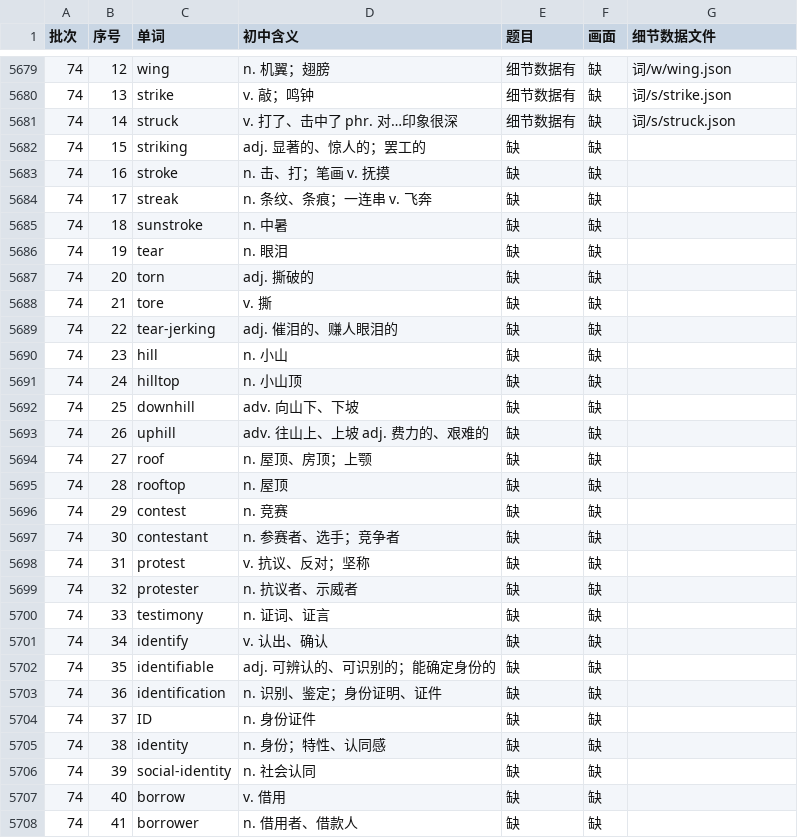
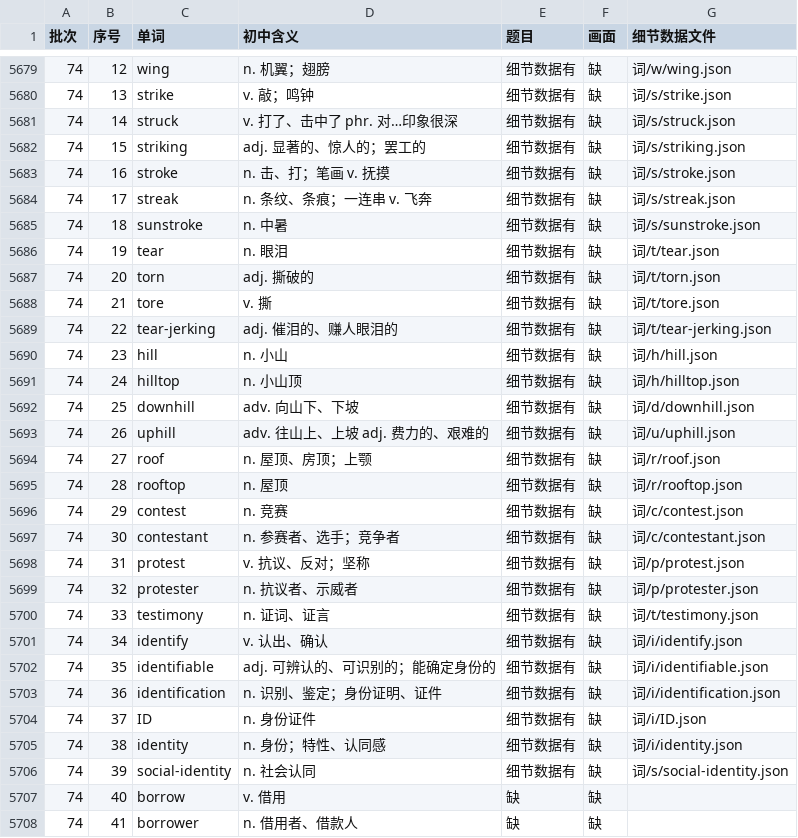
Before and after one commit to Jacklee15333/ciyuanchaifeng, a TSV file: 总表视频细节数据/索引.tsv, drawn as a sheet; only a part is shown, gaps mark what is left out.

Commit message:
总表视频细节数据：题目第 60 批第 4 组（striking … social-identity 25 个词）；累计 5674 个词

```diff
--- a/总表视频细节数据/索引.tsv
+++ b/总表视频细节数据/索引.tsv
@@ -5681,27 +5681,27 @@
 74	14	struck	v. 打了、击中了 phr. 对…印象很深	细节数据有	缺	词/s/struck.json
-74	15	striking	adj. 显著的、惊人的；罢工的	缺	缺	
-74	16	stroke	n. 击、打；笔画 v. 抚摸	缺	缺	
-74	17	streak	n. 条纹、条痕；一连串 v. 飞奔	缺	缺	
-74	18	sunstroke	n. 中暑	缺	缺	
-74	19	tear	n. 眼泪	缺	缺	
-74	20	torn	adj. 撕破的	缺	缺	
-74	21	tore	v. 撕	缺	缺	
-74	22	tear-jerking	adj. 催泪的、赚人眼泪的	缺	缺	
-74	23	hill	n. 小山	缺	缺	
-74	24	hilltop	n. 小山顶	缺	缺	
-74	25	downhill	adv. 向山下、下坡	缺	缺	
-74	26	uphill	adv. 往山上、上坡 adj. 费力的、艰难的	缺	缺	
-74	27	roof	n. 屋顶、房顶；上颚	缺	缺	
-74	28	rooftop	n. 屋顶	缺	缺	
-74	29	contest	n. 竞赛	缺	缺	
-74	30	contestant	n. 参赛者、选手；竞争者	缺	缺	
-74	31	protest	v. 抗议、反对；坚称	缺	缺	
-74	32	protester	n. 抗议者、示威者	缺	缺	
-74	33	testimony	n. 证词、证言	缺	缺	
-74	34	identify	v. 认出、确认	缺	缺	
-74	35	identifiable	adj. 可辨认的、可识别的；能确定身份的	缺	缺	
-74	36	identification	n. 识别、鉴定；身份证明、证件	缺	缺	
-74	37	ID	n. 身份证件	缺	缺	
-74	38	identity	n. 身份；特性、认同感	缺	缺	
-74	39	social-identity	n. 社会认同	缺	缺	
+74	15	striking	adj. 显著的、惊人的；罢工的	细节数据有	缺	词/s/striking.json
+74	16	stroke	n. 击、打；笔画 v. 抚摸	细节数据有	缺	词/s/stroke.json
+74	17	streak	n. 条纹、条痕；一连串 v. 飞奔	细节数据有	缺	词/s/streak.json
+74	18	sunstroke	n. 中暑	细节数据有	缺	词/s/sunstroke.json
+74	19	tear	n. 眼泪	细节数据有	缺	词/t/tear.json
+74	20	torn	adj. 撕破的	细节数据有	缺	词/t/torn.json
+74	21	tore	v. 撕	细节数据有	缺	词/t/tore.json
+74	22	tear-jerking	adj. 催泪的、赚人眼泪的	细节数据有	缺	词/t/tear-jerking.json
+74	23	hill	n. 小山	细节数据有	缺	词/h/hill.json
+74	24	hilltop	n. 小山顶	细节数据有	缺	词/h/hilltop.json
+74	25	downhill	adv. 向山下、下坡	细节数据有	缺	词/d/downhill.json
+74	26	uphill	adv. 往山上、上坡 adj. 费力的、艰难的	细节数据有	缺	词/u/uphill.json
+74	27	roof	n. 屋顶、房顶；上颚	细节数据有	缺	词/r/roof.json
+74	28	rooftop	n. 屋顶	细节数据有	缺	词/r/rooftop.json
+74	29	contest	n. 竞赛	细节数据有	缺	词/c/contest.json
+74	30	contestant	n. 参赛者、选手；竞争者	细节数据有	缺	词/c/contestant.json
+74	31	protest	v. 抗议、反对；坚称	细节数据有	缺	词/p/protest.json
+74	32	protester	n. 抗议者、示威者	细节数据有	缺	词/p/protester.json
+74	33	testimony	n. 证词、证言	细节数据有	缺	词/t/testimony.json
+74	34	identify	v. 认出、确认	细节数据有	缺	词/i/identify.json
+74	35	identifiable	adj. 可辨认的、可识别的；能确定身份的	细节数据有	缺	词/i/identifiable.json
+74	36	identification	n. 识别、鉴定；身份证明、证件	细节数据有	缺	词/i/identification.json
+74	37	ID	n. 身份证件	细节数据有	缺	词/i/ID.json
+74	38	identity	n. 身份；特性、认同感	细节数据有	缺	词/i/identity.json
+74	39	social-identity	n. 社会认同	细节数据有	缺	词/s/social-identity.json
 74	40	borrow	v. 借用	缺	缺	
```
Also changed, not shown: 26 other files.
